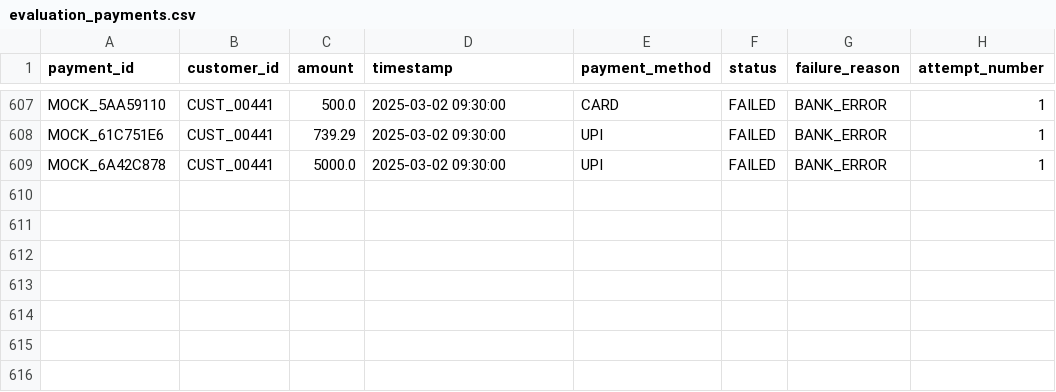
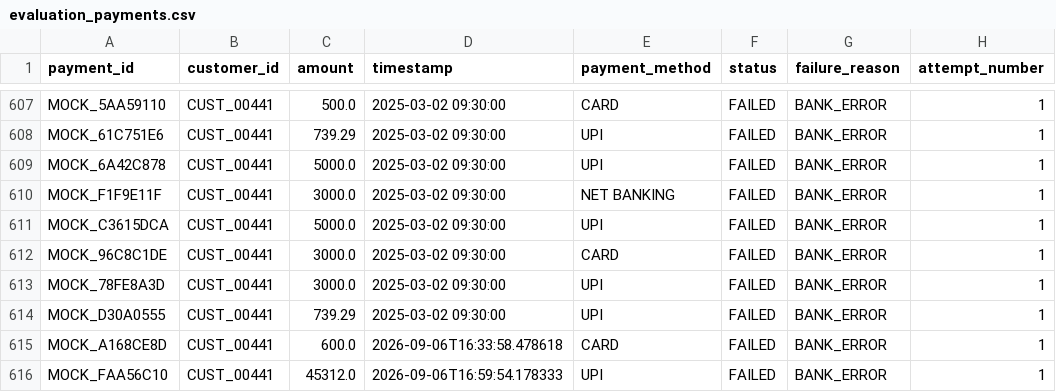
Before and after one commit to bot150/Recoup, a CSV file: data/evaluation_payments.csv, drawn as a sheet; only a part is shown, gaps mark what is left out; the diff names each change by its address in the sheet, - before the commit and + after, or states it on an @@ line.

```diff
--- a/data/evaluation_payments.csv
+++ b/data/evaluation_payments.csv
+row 610: MOCK_F1F9E11F | CUST_00441 | 3000.0 | 2025-03-02 09:30:00 | NET BANKING | FAILED | BANK_ERROR | 1
+row 611: MOCK_C3615DCA | CUST_00441 | 5000.0 | 2025-03-02 09:30:00 | UPI | FAILED | BANK_ERROR | 1
+row 612: MOCK_96C8C1DE | CUST_00441 | 3000.0 | 2025-03-02 09:30:00 | CARD | FAILED | BANK_ERROR | 1
+row 613: MOCK_78FE8A3D | CUST_00441 | 3000.0 | 2025-03-02 09:30:00 | UPI | FAILED | BANK_ERROR | 1
+row 614: MOCK_D30A0555 | CUST_00441 | 739.29 | 2025-03-02 09:30:00 | UPI | FAILED | BANK_ERROR | 1
+row 615: MOCK_A168CE8D | CUST_00441 | 600.0 | 2026-09-06T16:33:58.478618 | CARD | FAILED | BANK_ERROR | 1
+row 616: MOCK_FAA56C10 | CUST_00441 | 45312.0 | 2026-09-06T16:59:54.178333 | UPI | FAILED | BANK_ERROR | 1
```
Also changed, not shown: data/audit_log.csv, 11 other files.
